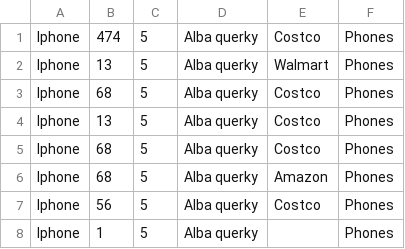
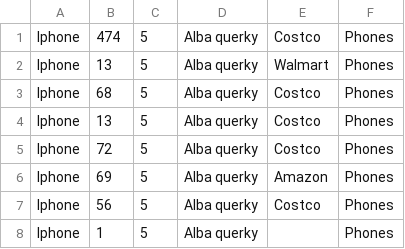
Before and after one commit to Spencerkifell/3P5_Proj, a CSV file: new.csv, drawn as a sheet; only a part is shown.

```diff
--- a/new.csv
+++ b/new.csv
@@ -4,4 +4,4 @@ Iphone,68,5,Alba querky,Costco,Phones
 Iphone,13,5,Alba querky,Costco,Phones
-Iphone,68,5,Alba querky,Costco,Phones
-Iphone,68,5,Alba querky,Amazon,Phones
+Iphone,72,5,Alba querky,Costco,Phones
+Iphone,69,5,Alba querky,Amazon,Phones
 Iphone,56,5,Alba querky,Costco,Phones
```
Also changed, not shown: 18 other files.
